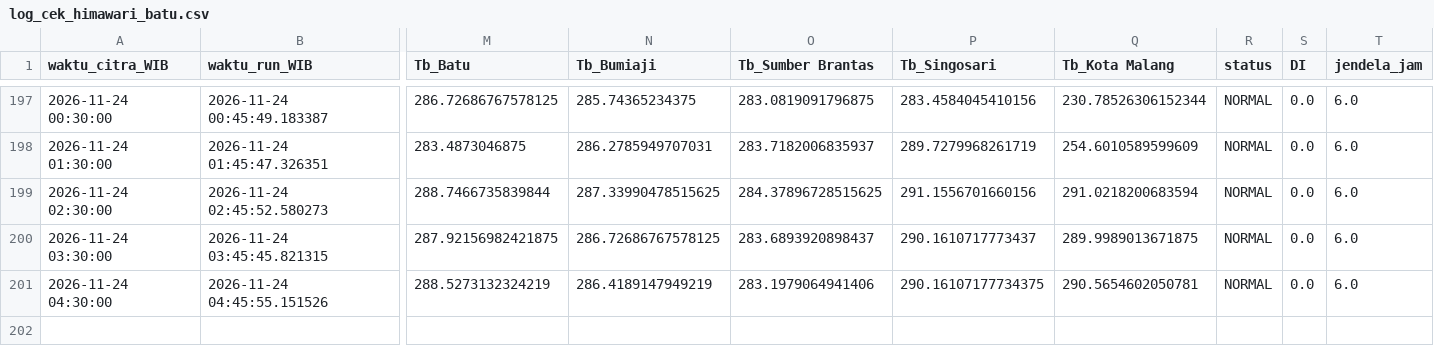
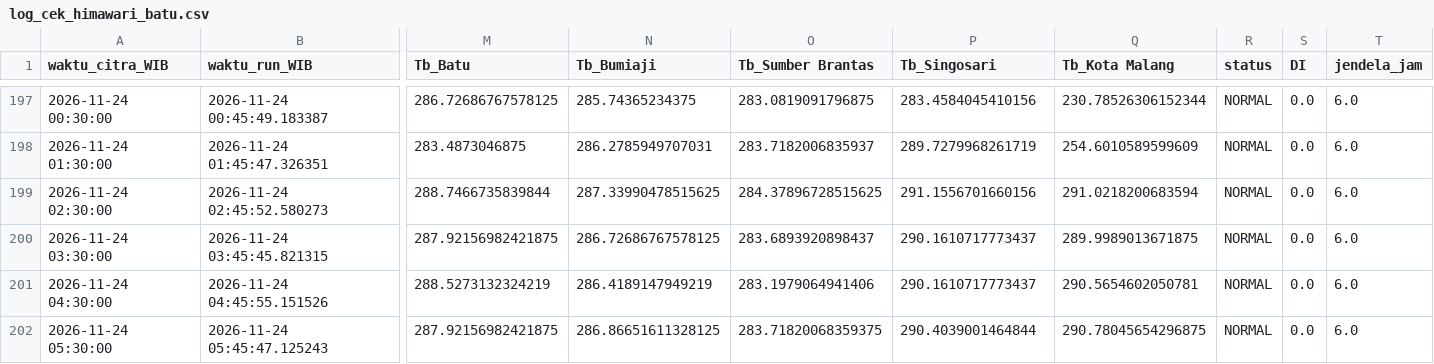
Before and after one commit to bagus2018/pantau-awan-batu, a CSV file: output/log_cek_himawari_batu.csv, drawn as a sheet; only a part is shown, gaps mark what is left out; rows hold the shown columns only; the diff names each change by its address in the sheet, - before the commit and + after, or states it on an @@ line.

```diff
--- a/output/log_cek_himawari_batu.csv
+++ b/output/log_cek_himawari_batu.csv
-P201 (Tb_Singosari): 290.16107177734375
+P201 (Tb_Singosari): 290.1610717773437
+row 202: 2026-11-24 05:30:00 | 2026-11-24 05:45:47.125243 | 287.92156982421875 | 286.86651611328125 | 283.71820068359375 | 290.4039001464844 | 290.78045654296875 | NORMAL | 0.0 | 6.0
```
Also changed, not shown: output/LATEST_banding_historis.csv, output/LATEST_deret_awan.csv, 4 other files.
